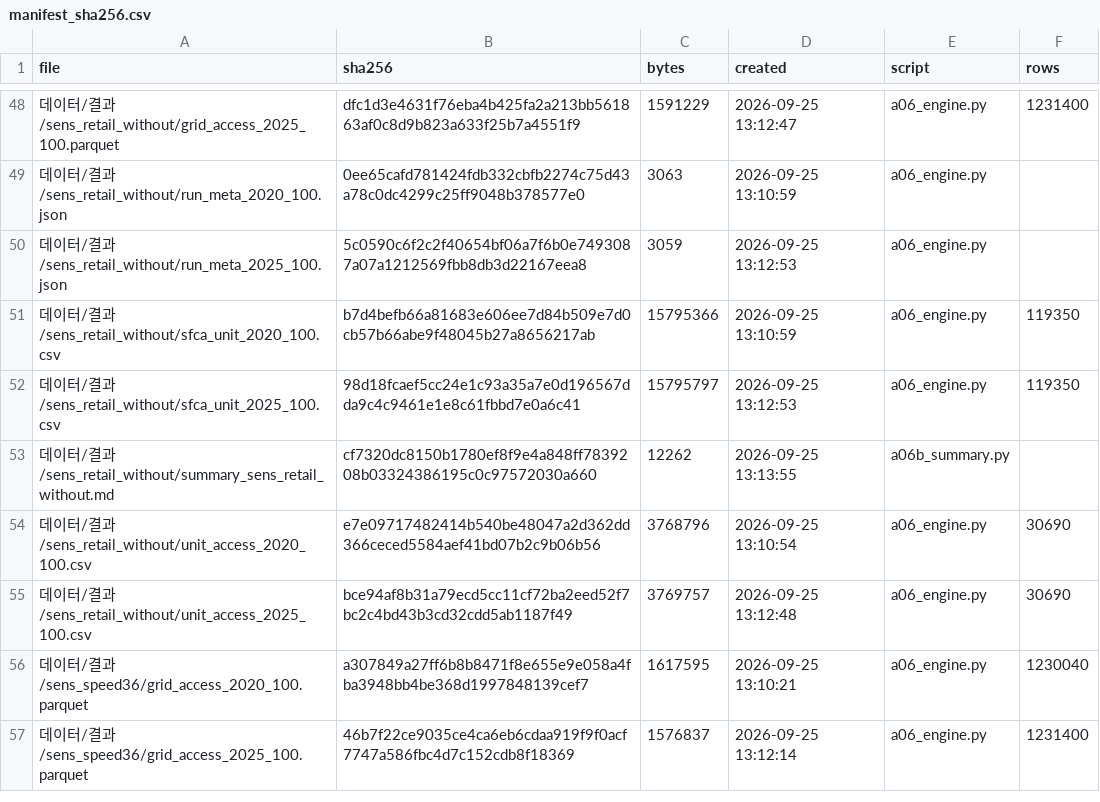
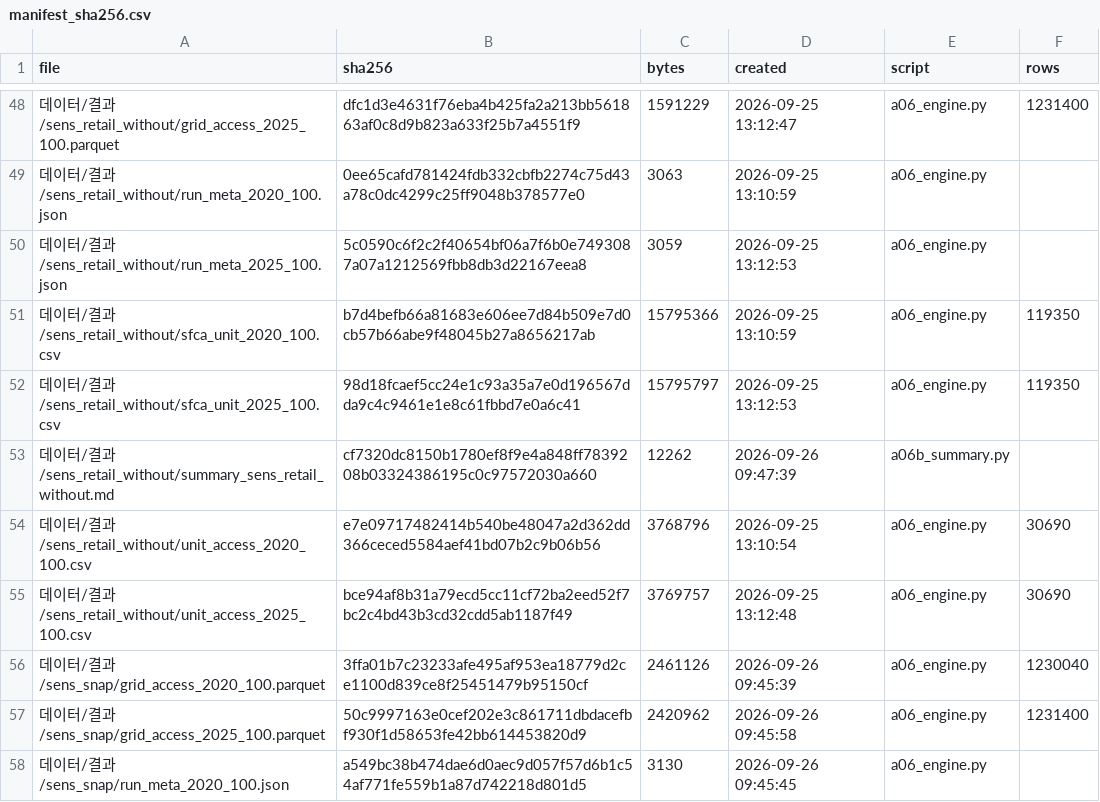
Before and after one commit to daniel21c/research-workspace, a CSV file: 06_접근성분석/접근성분석_패키지/데이터/manifest_sha256.csv, drawn as a sheet; only a part is shown, gaps mark what is left out; the shorter side is filled out with more unchanged rows; the diff covers the shown part only; the diff names each change by its address in the sheet, - before the commit and + after, or states it on an @@ line.

```diff
--- a/06_접근성분석/접근성분석_패키지/데이터/manifest_sha256.csv
+++ b/06_접근성분석/접근성분석_패키지/데이터/manifest_sha256.csv
-D53 (created): 2026-09-25 13:13:55
+D53 (created): 2026-09-26 09:47:39
+row 56: 데이터/결과/sens_snap/grid_access_2020_100.parquet | 3ffa01b7c23233afe495af953ea18779d2ce1100d839ce8f25451479b95150cf | 2461126 | 2026-09-26 09:45:39 | a06_engine.py | 1230040
+row 57: 데이터/결과/sens_snap/grid_access_2025_100.parquet | 50c9997163e0cef202e3c861711dbdacefbf930f1d58653fe42bb614453820d9 | 2420962 | 2026-09-26 09:45:58 | a06_engine.py | 1231400
+row 58: 데이터/결과/sens_snap/run_meta_2020_100.json | a549bc38b474dae6d0aec9d057f57d6b1c54af771fe559b1a87d742218d801d5 | 3130 | 2026-09-26 09:45:45 | a06_engine.py
```
Also changed, not shown: 6 added rows and 37 edited cells elsewhere in this file, 8 other files.
